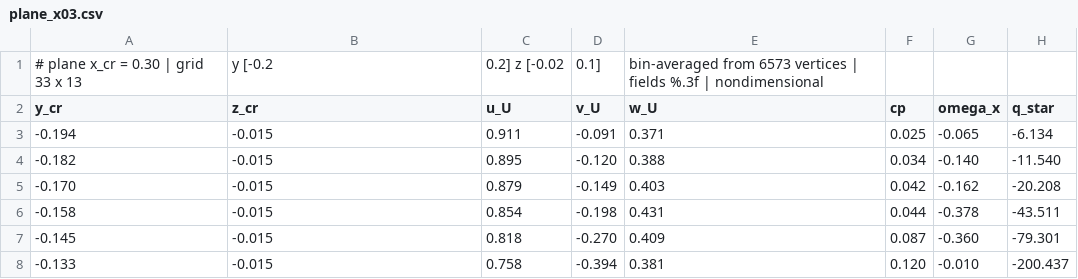
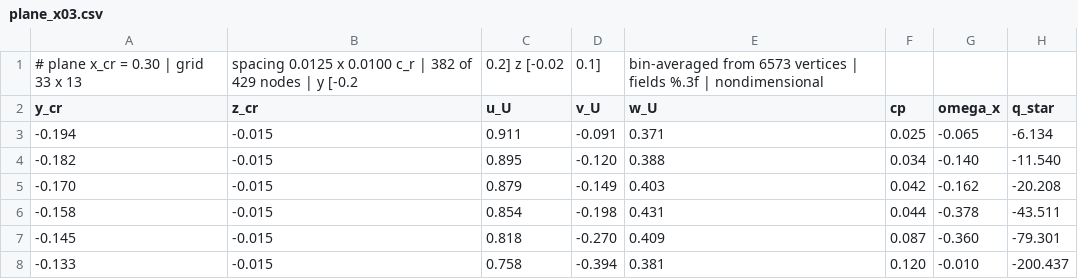
Before and after one commit to pacoEzq/simulation-capsule, a CSV file: examples/capsule_delta65_a13p3_re1e6/planes/plane_x03.csv, drawn as a sheet; only a part is shown.

Commit message:
examples(delta): complete plane csv headers with spacing and node counts

```diff
--- a/examples/capsule_delta65_a13p3_re1e6/planes/plane_x03.csv
+++ b/examples/capsule_delta65_a13p3_re1e6/planes/plane_x03.csv
@@ -1,2 +1,2 @@
-# plane x_cr = 0.30 | grid 33 x 13, y [-0.2,0.2] z [-0.02,0.1], bin-averaged from 6573 vertices | fields %.3f | nondimensional
+# plane x_cr = 0.30 | grid 33 x 13, spacing 0.0125 x 0.0100 c_r | 382 of 429 nodes | y [-0.2,0.2] z [-0.02,0.1], bin-averaged from 6573 vertices | fields %.3f | nondimensional
 y_cr,z_cr,u_U,v_U,w_U,cp,omega_x,q_star
```
Also changed, not shown: examples/capsule_delta65_a13p3_re1e6/planes/plane_x06.csv, examples/capsule_delta65_a13p3_re1e6/planes/plane_x09.csv.
